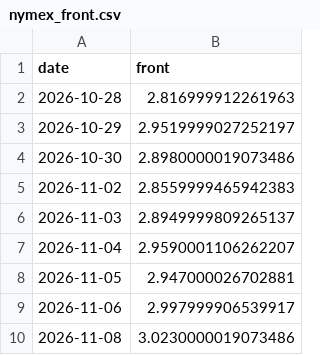
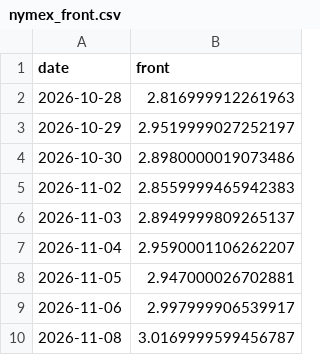
Before and after one commit to cathykam2006/ne-gas-power-pcm, a CSV file: data/live/nymex_front.csv, drawn as a sheet.

```diff
--- a/data/live/nymex_front.csv
+++ b/data/live/nymex_front.csv
@@ -9,2 +9,2 @@ date,front
 2026-11-06,2.997999906539917
-2026-11-08,3.0230000019073486
+2026-11-08,3.0169999599456787
```
Also changed, not shown: data/live/nymex_strip.csv, results/live/daily.csv, 5 other files.
